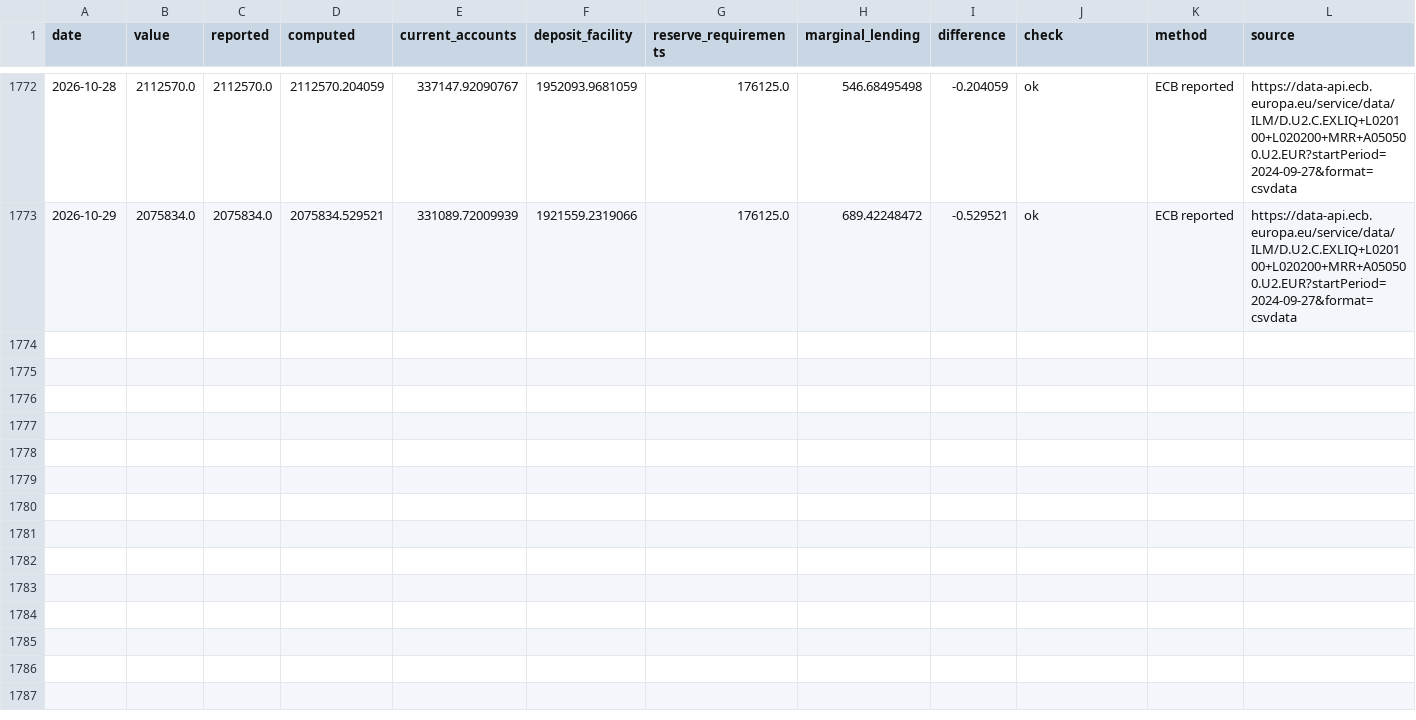
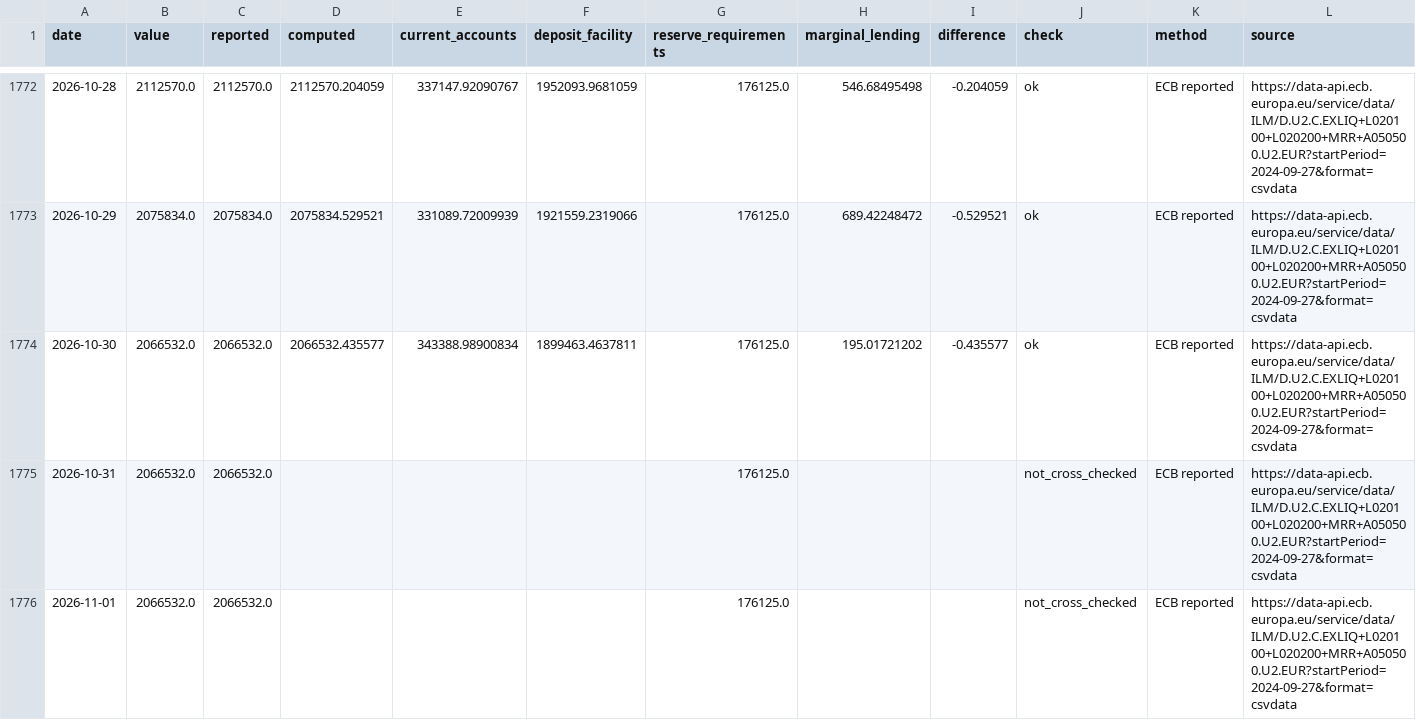
Before and after one commit to codenuker/ESTR-3mo, a CSV file: ecb-liquidity/data/liquidity.csv, drawn as a sheet; only a part is shown, gaps mark what is left out; the diff names each change by its address in the sheet, - before the commit and + after, or states it on an @@ line.

```diff
--- a/ecb-liquidity/data/liquidity.csv
+++ b/ecb-liquidity/data/liquidity.csv
+row 1774: 2026-10-30 | 2066532.0 | 2066532.0 | 2066532.435577 | 343388.98900834 | 1899463.4637811 | 176125.0 | 195.01721202 | -0.435577 | ok | ECB reported | https://data-api.ecb.europa.eu/service/data/ILM/D.U2.C.EXLIQ+L020100+L020200+MRR+A050500.U2.EUR?startPeriod=2024-09-27&format=csvdata
+row 1775: 2026-10-31 | 2066532.0 | 2066532.0 |  |  |  | 176125.0 |  |  | not_cross_checked | ECB reported | https://data-api.ecb.europa.eu/service/data/ILM/D.U2.C.EXLIQ+L020100+L020200+MRR+A050500.U2.EUR?startPeriod=2024-09-27&format=csvdata
+row 1776: 2026-11-01 | 2066532.0 | 2066532.0 |  |  |  | 176125.0 |  |  | not_cross_checked | ECB reported | https://data-api.ecb.europa.eu/service/data/ILM/D.U2.C.EXLIQ+L020100+L020200+MRR+A050500.U2.EUR?startPeriod=2024-09-27&format=csvdata
```
Also changed, not shown: 3 other files.
